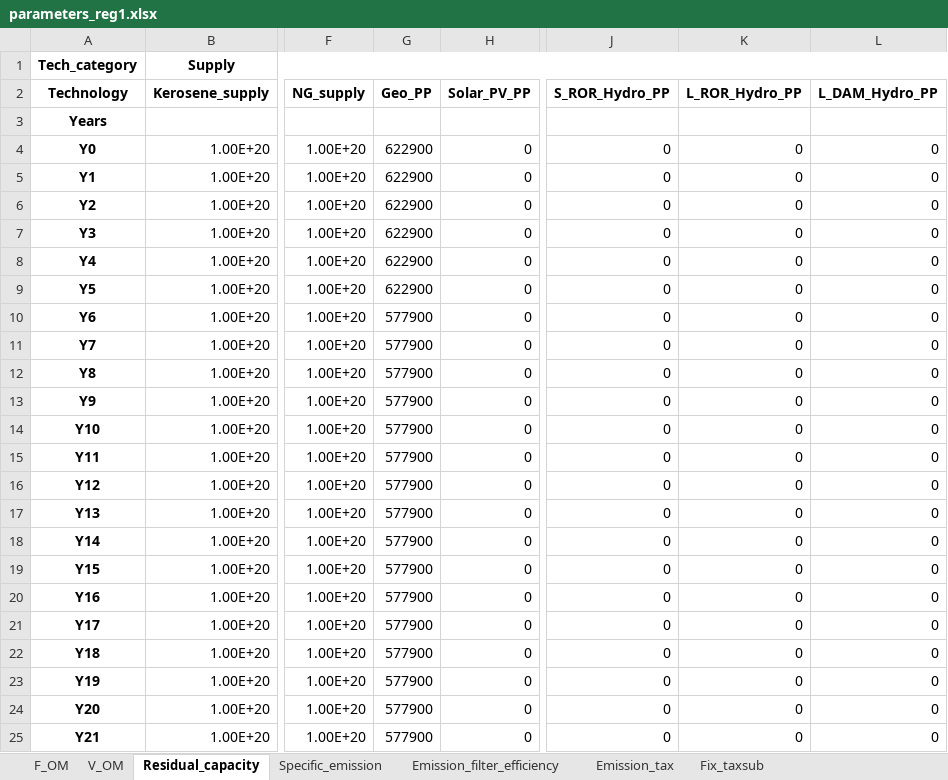
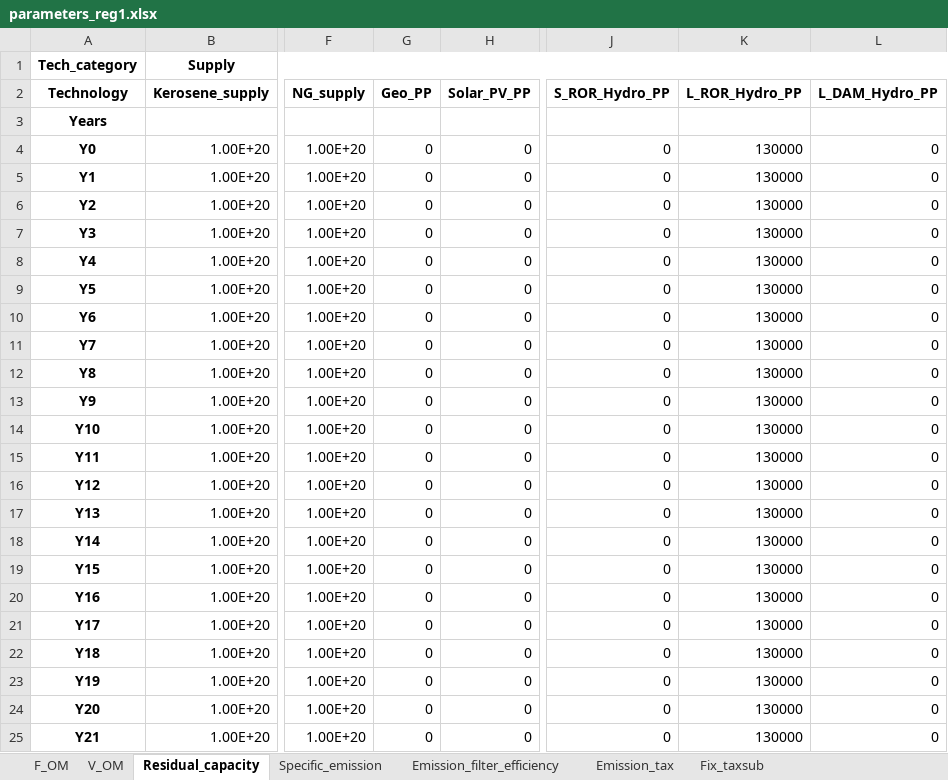
Before and after one commit to gianlucapellecchia/Hypatia, an Excel workbook: hypatia/parameters_planning_Kenya/parameters_reg1.xlsx, sheet Residual_capacity, drawn as a sheet; only a part is shown, gaps mark what is left out; values as stored, in another font and other column widths than the file's, no borders; the diff names each change by its address in the sheet, - before the commit and + after, or states it on an @@ line.

```diff
--- a/hypatia/parameters_planning_Kenya/parameters_reg1.xlsx (sheet Residual_capacity)
+++ b/hypatia/parameters_planning_Kenya/parameters_reg1.xlsx (sheet Residual_capacity)
-G4:G9 (Geo_PP): 622900
+G4:G9 (Geo_PP): 0
-K4:K25 (L_ROR_Hydro_PP): 0
+K4:K25 (L_ROR_Hydro_PP): 130000
-G10:G25 (Geo_PP): 577900
+G10:G25 (Geo_PP): 0
```
Also changed, not shown: sheet Demand, sheet capacity_factor_resource, sheet Max_totalcap, hypatia/parameters_operation_Kenya/parameters_reg1.xlsx, hypatia/parameters_operation_Kenya/parameters_reg3.xlsx, 32 other files.
